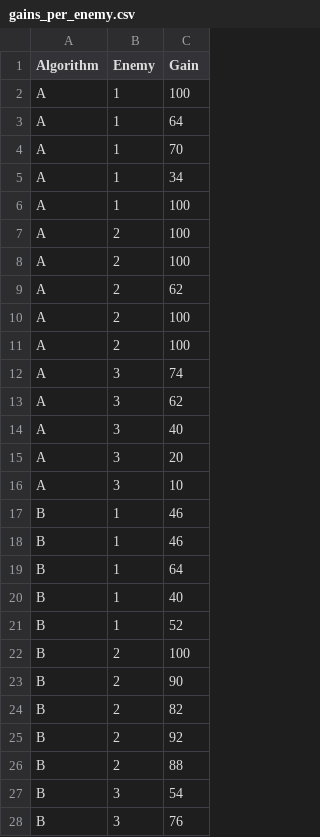
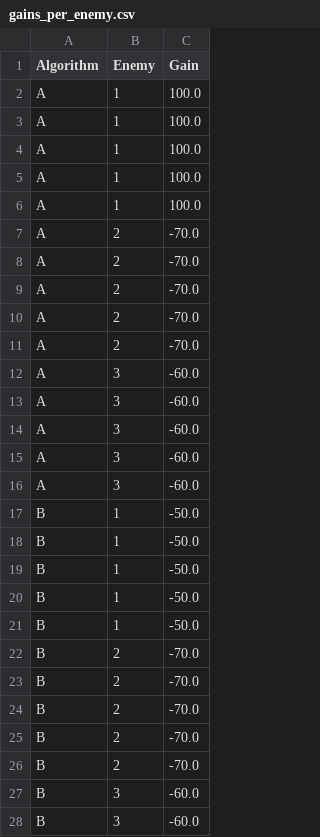
Before and after one commit to koenweverink/EvoMan36, a CSV file: gains_per_enemy.csv, drawn as a sheet; only a part is shown; the diff covers the shown part only.

```diff
--- a/gains_per_enemy.csv
+++ b/gains_per_enemy.csv
@@ -1,28 +1,28 @@
 Algorithm,Enemy,Gain
-A,1,100
-A,1,64
-A,1,70
-A,1,34
-A,1,100
-A,2,100
-A,2,100
-A,2,62
-A,2,100
-A,2,100
-A,3,74
-A,3,62
-A,3,40
-A,3,20
-A,3,10
-B,1,46
-B,1,46
-B,1,64
-B,1,40
-B,1,52
-B,2,100
-B,2,90
-B,2,82
-B,2,92
-B,2,88
-B,3,54
-B,3,76
+A,1,100.0
+A,1,100.0
+A,1,100.0
+A,1,100.0
+A,1,100.0
+A,2,-70.0
+A,2,-70.0
+A,2,-70.0
+A,2,-70.0
+A,2,-70.0
+A,3,-60.0
+A,3,-60.0
+A,3,-60.0
+A,3,-60.0
+A,3,-60.0
+B,1,-50.0
+B,1,-50.0
+B,1,-50.0
+B,1,-50.0
+B,1,-50.0
+B,2,-70.0
+B,2,-70.0
+B,2,-70.0
+B,2,-70.0
+B,2,-70.0
+B,3,-60.0
+B,3,-60.0
```
Also changed, not shown: 3 edited cells elsewhere in this file, 1 other file.
